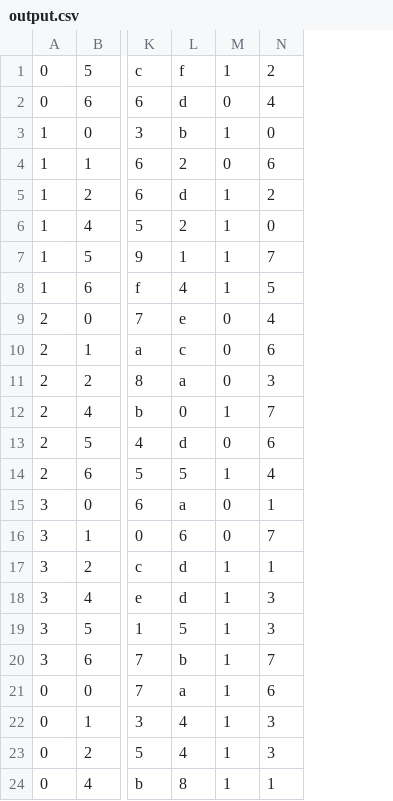
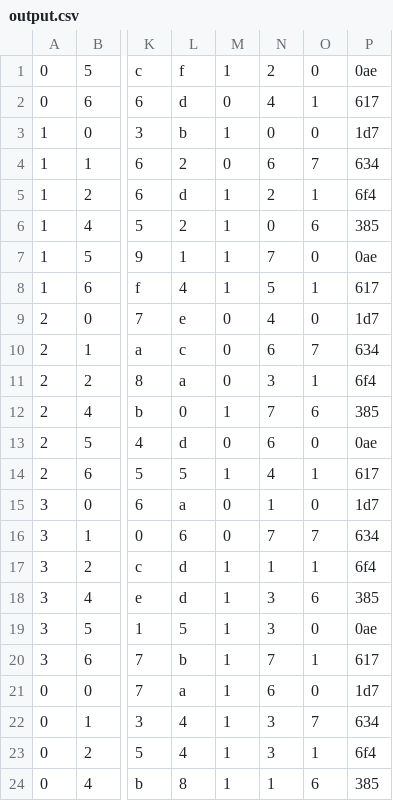
Before and after one commit to jotego/jt12, a CSV file: ver/jt12_mmr/output.csv, drawn as a sheet; only a part is shown, gaps mark what is left out; the diff names each change by its address in the sheet, - before the commit and + after, or states it on an @@ line.

```diff
--- a/ver/jt12_mmr/output.csv
+++ b/ver/jt12_mmr/output.csv
+column O, rows 1-24: 0 | 1 | 0 | 7 | 1 | 6 | 0 | 1 | 0 | 7 | 1 | 6 | 0 | 1 | 0 | 7 | 1 | 6 | 0 | 1 | 0 | 7 | 1 | 6
+column P, rows 1-24: 0ae | 617 | 1d7 | 634 | 6f4 | 385 | 0ae | 617 | 1d7 | 634 | 6f4 | 385 | 0ae | 617 | 1d7 | 634 | 6f4 | 385 | 0ae | 617 | 1d7 | 634 | 6f4 | 385
```
Also changed, not shown: ver/jt12_mmr/output_sorted.csv, ver/jt12_mmr/verify.csv, 3 other files.
